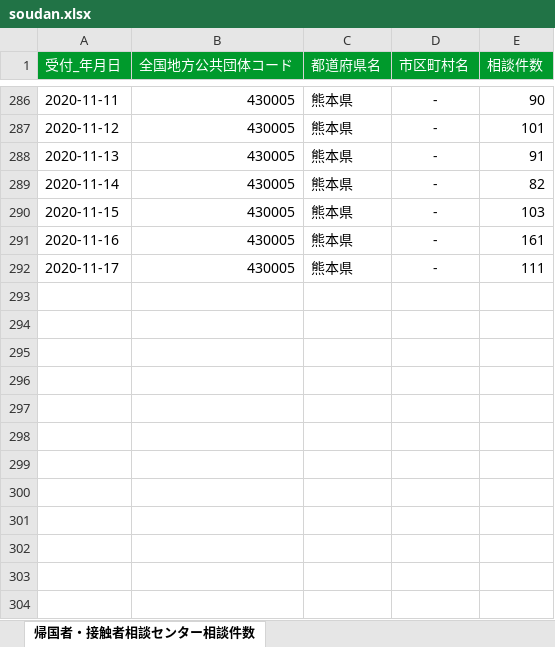
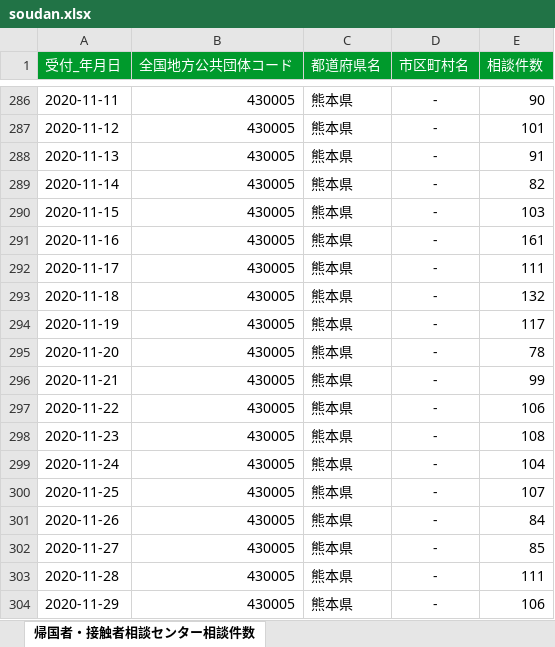
Before and after one commit to imabari/kumamoto-covid19, an Excel workbook: soudan.xlsx, sheet 帰国者・接触者相談センター相談件数, drawn as a sheet; only a part is shown, gaps mark what is left out; values as stored, in another font and other column widths than the file's, no borders; the diff names each change by its address in the sheet, - before the commit and + after, or states it on an @@ line.

```diff
--- a/soudan.xlsx (sheet 帰国者・接触者相談センター相談件数)
+++ b/soudan.xlsx (sheet 帰国者・接触者相談センター相談件数)
+row 293: 2020-11-18 | 430005 | 熊本県 | - | 132
+row 294: 2020-11-19 | 430005 | 熊本県 | - | 117
+row 295: 2020-11-20 | 430005 | 熊本県 | - | 78
+row 296: 2020-11-21 | 430005 | 熊本県 | - | 99
+row 297: 2020-11-22 | 430005 | 熊本県 | - | 106
+row 298: 2020-11-23 | 430005 | 熊本県 | - | 108
+row 299: 2020-11-24 | 430005 | 熊本県 | - | 104
+row 300: 2020-11-25 | 430005 | 熊本県 | - | 107
+row 301: 2020-11-26 | 430005 | 熊本県 | - | 84
+row 302: 2020-11-27 | 430005 | 熊本県 | - | 85
+row 303: 2020-11-28 | 430005 | 熊本県 | - | 111
+row 304: 2020-11-29 | 430005 | 熊本県 | - | 106
```
Also changed, not shown: kanja.xlsx, kensa.xlsx, 1 other file.
